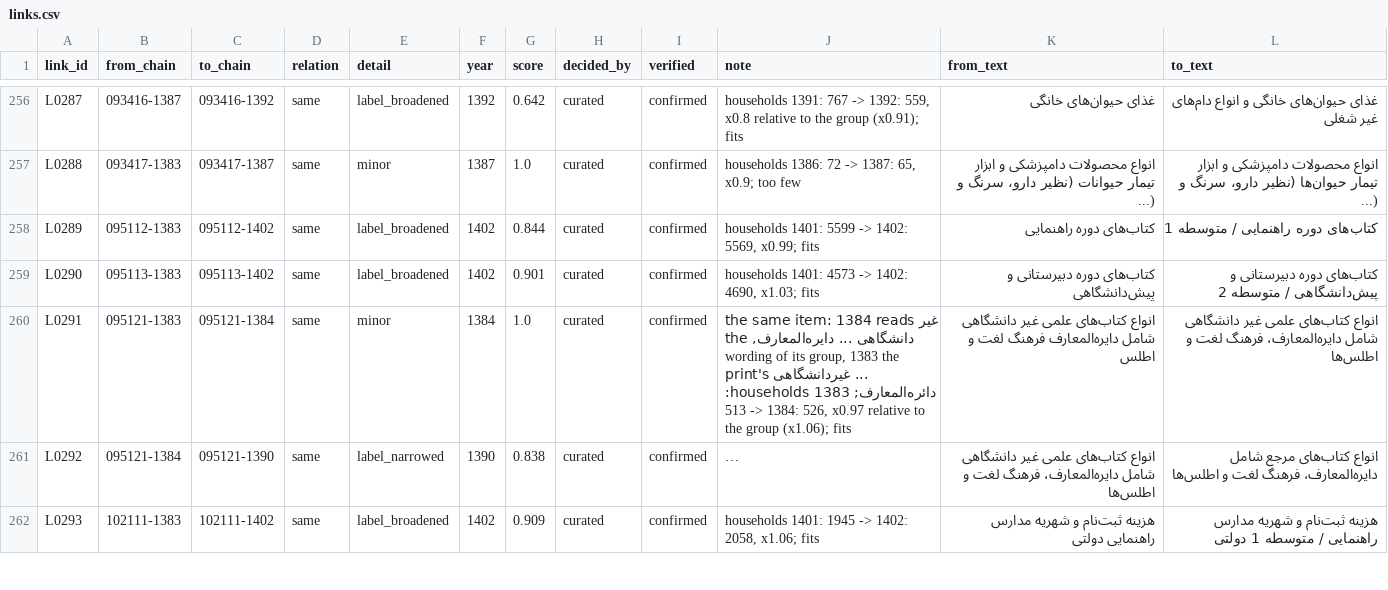
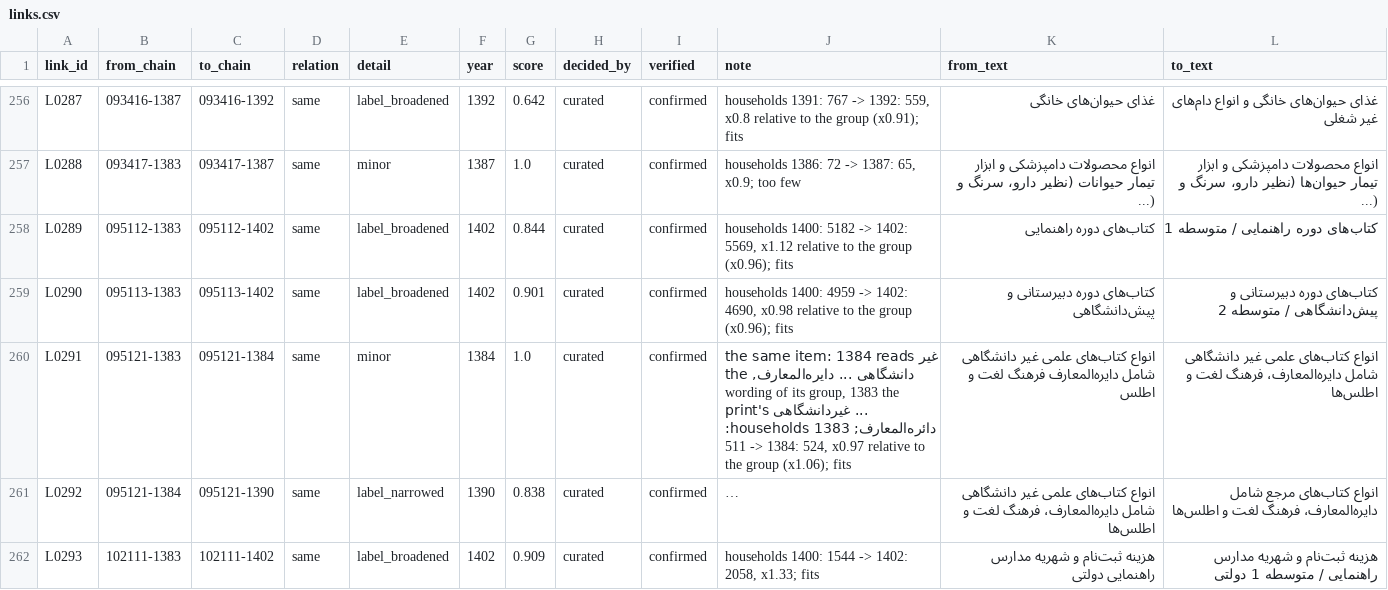
Before and after one commit to Open-Data-for-Iran/HIESIR-Codebook, a CSV file: output/3_items/links.csv, drawn as a sheet; only a part is shown, gaps mark what is left out; long unchanged cells end in …; the diff covers the shown part only; the diff names each change by its address in the sheet, - before the commit and + after, or states it on an @@ line.

```diff
--- a/output/3_items/links.csv
+++ b/output/3_items/links.csv
-J258 (note): households 1401: 5599 -> 1402: 5569, x0.99; fits
+J258 (note): households 1400: 5182 -> 1402: 5569, x1.12 relative to the group (x0.96); fits
-J259 (note): households 1401: 4573 -> 1402: 4690, x1.03; fits
+J259 (note): households 1400: 4959 -> 1402: 4690, x0.98 relative to the group (x0.96); fits
-J260 (note): …households 1383: 513 -> 1384: 526, x0.97 relative…
+J260 (note): …households 1383: 511 -> 1384: 524, x0.97 relative…
-J262 (note): households 1401: 1945 -> 1402: 2058, x1.06; fits
+J262 (note): households 1400: 1544 -> 1402: 2058, x1.33; fits
```
Also changed, not shown: 81 edited cells elsewhere in this file, curated/3_items/links.csv, curated/3_items/relations.csv, 22 other files.
